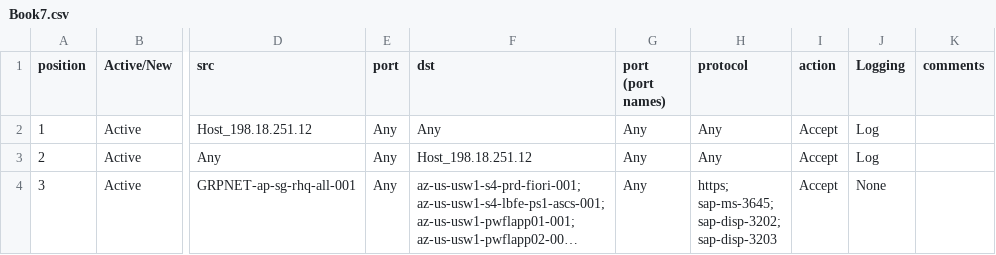
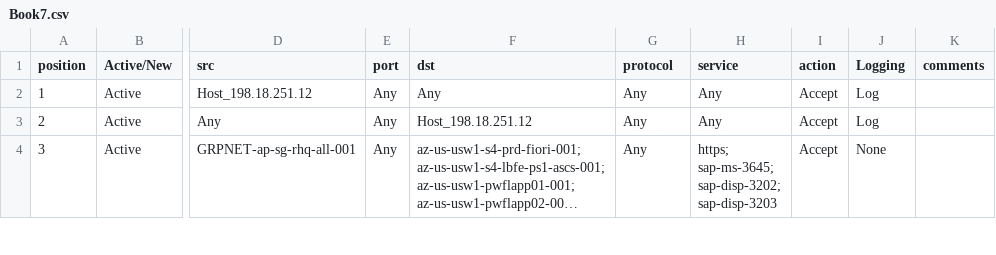
Before and after one commit to rishrapsody/CheckPoint-Mgmt-Policy-Convertor, a CSV file: input/Book7.csv, drawn as a sheet; only a part is shown, gaps mark what is left out; long unchanged cells end in …; the diff names each change by its address in the sheet, - before the commit and + after, or states it on an @@ line.

Commit message:
Add files via upload

```diff
--- a/input/Book7.csv
+++ b/input/Book7.csv
-G1: port (port names)
+G1: protocol
-H1: protocol
+H1: service
```
